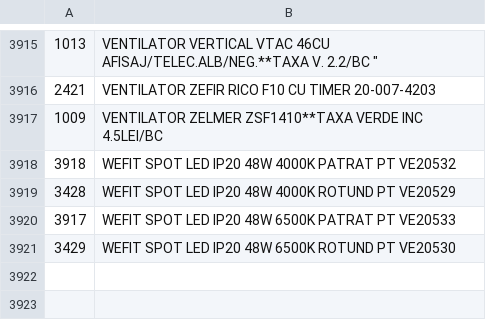
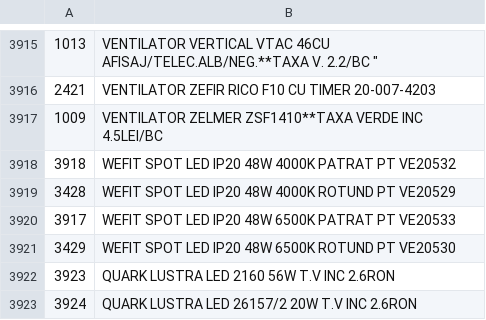
Before and after one commit to Rert90/site-casa-marcat, a CSV file: date.csv, drawn as a sheet; only a part is shown, gaps mark what is left out.

Commit message:
Add new QUARK LUSTRA LED products to date.csv

```diff
--- a/date.csv
+++ b/date.csv
@@ -3921 +3921,3 @@
 3429;WEFIT SPOT LED IP20 48W 6500K ROTUND PT VE20530
+3923;QUARK LUSTRA LED 2160 56W T.V INC 2.6RON
+3924;QUARK LUSTRA LED 26157/2 20W T.V INC 2.6RON
```
